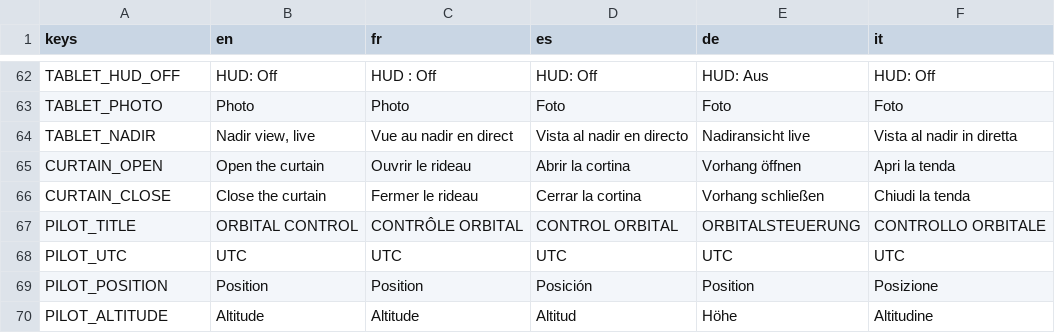
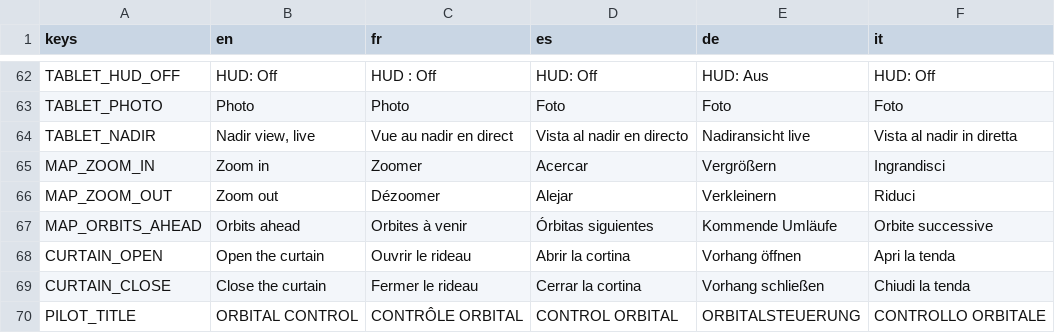
Before and after one commit to karkov2002/starnuke, a CSV file: locale/strings.csv, drawn as a sheet; only a part is shown, gaps mark what is left out; the shorter side is filled out with more unchanged rows.

```diff
--- a/locale/strings.csv
+++ b/locale/strings.csv
@@ -64,2 +64,5 @@ TABLET_PHOTO,"Photo","Photo","Foto","Foto","Foto"
 TABLET_NADIR,"Nadir view, live","Vue au nadir en direct","Vista al nadir en directo","Nadiransicht live","Vista al nadir in diretta"
+MAP_ZOOM_IN,"Zoom in","Zoomer","Acercar","Vergrößern","Ingrandisci"
+MAP_ZOOM_OUT,"Zoom out","Dézoomer","Alejar","Verkleinern","Riduci"
+MAP_ORBITS_AHEAD,"Orbits ahead","Orbites à venir","Órbitas siguientes","Kommende Umläufe","Orbite successive"
 CURTAIN_OPEN,"Open the curtain","Ouvrir le rideau","Abrir la cortina","Vorhang öffnen","Apri la tenda"
```
Also changed, not shown: 3 other files.
